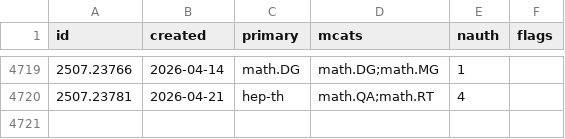
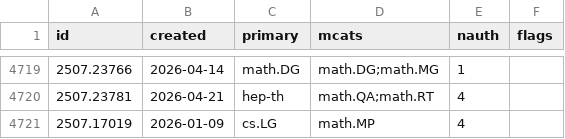
Before and after one commit to nickramsey621/ai-math-index, a CSV file: data/papers/2507.csv, drawn as a sheet; only a part is shown, gaps mark what is left out; the diff names each change by its address in the sheet, - before the commit and + after, or states it on an @@ line.

```diff
--- a/data/papers/2507.csv
+++ b/data/papers/2507.csv
+row 4721: 2507.17019 | 2026-01-09 | cs.LG | math.MP | 4
```
Also changed, not shown: 3 other files.
